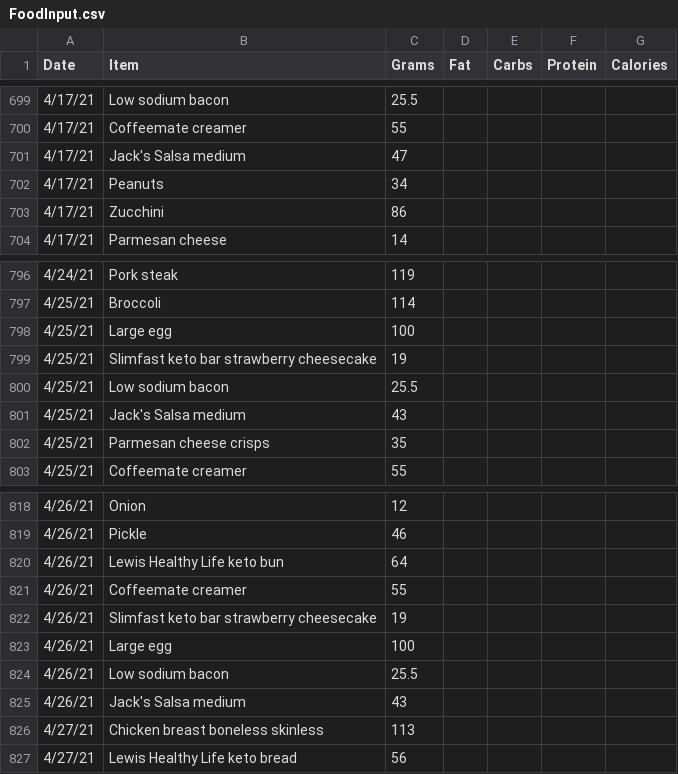
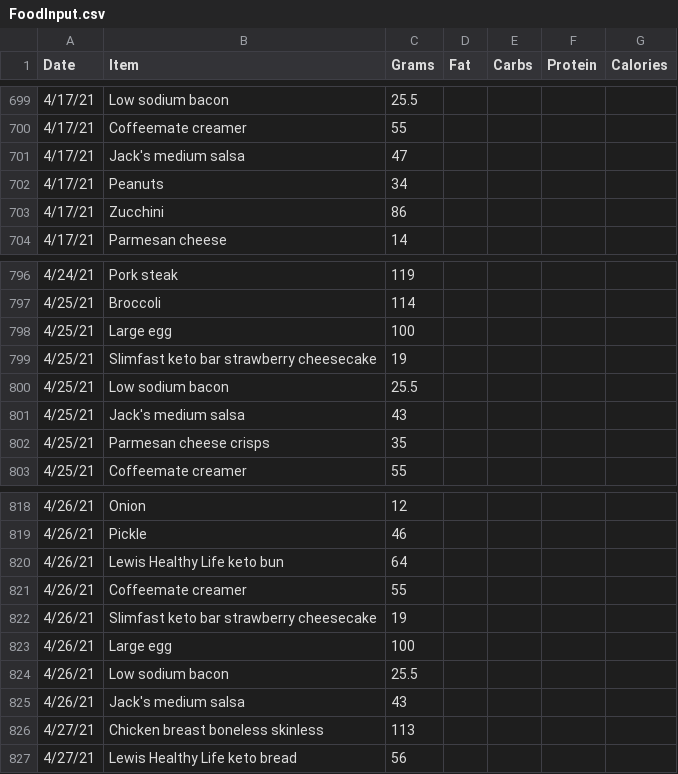
Before and after one commit to tbcombs/Food, a CSV file: FoodInput.csv, drawn as a sheet; only a part is shown, gaps mark what is left out; the diff covers the shown part only.

```diff
--- a/FoodInput.csv
+++ b/FoodInput.csv
@@ -700,3 +700,3 @@ Date,Item,Grams,Fat,Carbs,Protein,Calories
 4/17/21,Coffeemate creamer,55,,,,
-4/17/21,Jack's Salsa medium,47,,,,
+4/17/21,Jack's medium salsa,47,,,,
 4/17/21,Peanuts,34,,,,
@@ -800,3 +800,3 @@ Date,Item,Grams,Fat,Carbs,Protein,Calories
 4/25/21,Low sodium bacon,25.5,,,,
-4/25/21,Jack's Salsa medium,43,,,,
+4/25/21,Jack's medium salsa,43,,,,
 4/25/21,Parmesan cheese crisps,35,,,,
@@ -824,3 +824,3 @@ Date,Item,Grams,Fat,Carbs,Protein,Calories
 4/26/21,Low sodium bacon,25.5,,,,
-4/26/21,Jack's Salsa medium,43,,,,
+4/26/21,Jack's medium salsa,43,,,,
 4/27/21,Chicken breast boneless skinless,113,,,,
```
Also changed, not shown: 10 edited cells elsewhere in this file.
